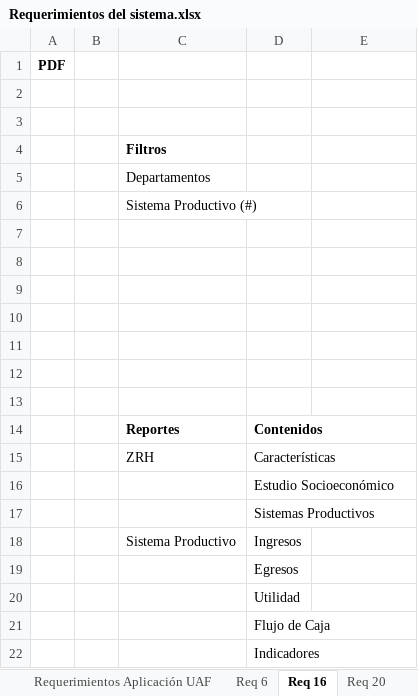
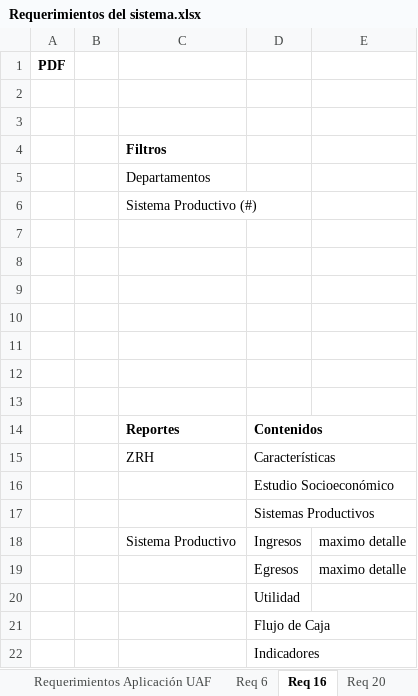
Before and after one commit to LeonardoAlfonso/Calculo-UAF-Fase-II, an Excel workbook: Documentación/Requerimientos del sistema.xlsx, sheet Req 16, drawn as a sheet; values as stored, in another font and other column widths than the file's, no borders; the diff names each change by its address in the sheet, - before the commit and + after, or states it on an @@ line.

```diff
--- a/Documentación/Requerimientos del sistema.xlsx (sheet Req 16)
+++ b/Documentación/Requerimientos del sistema.xlsx (sheet Req 16)
-E18:E19: (empty)
+E18:E19: maximo detalle
```
Also changed, not shown: sheet Req 20, sheet Requerimientos Aplicación UAF, sheet Req 6, other sheet tabs, charts or pictures.
